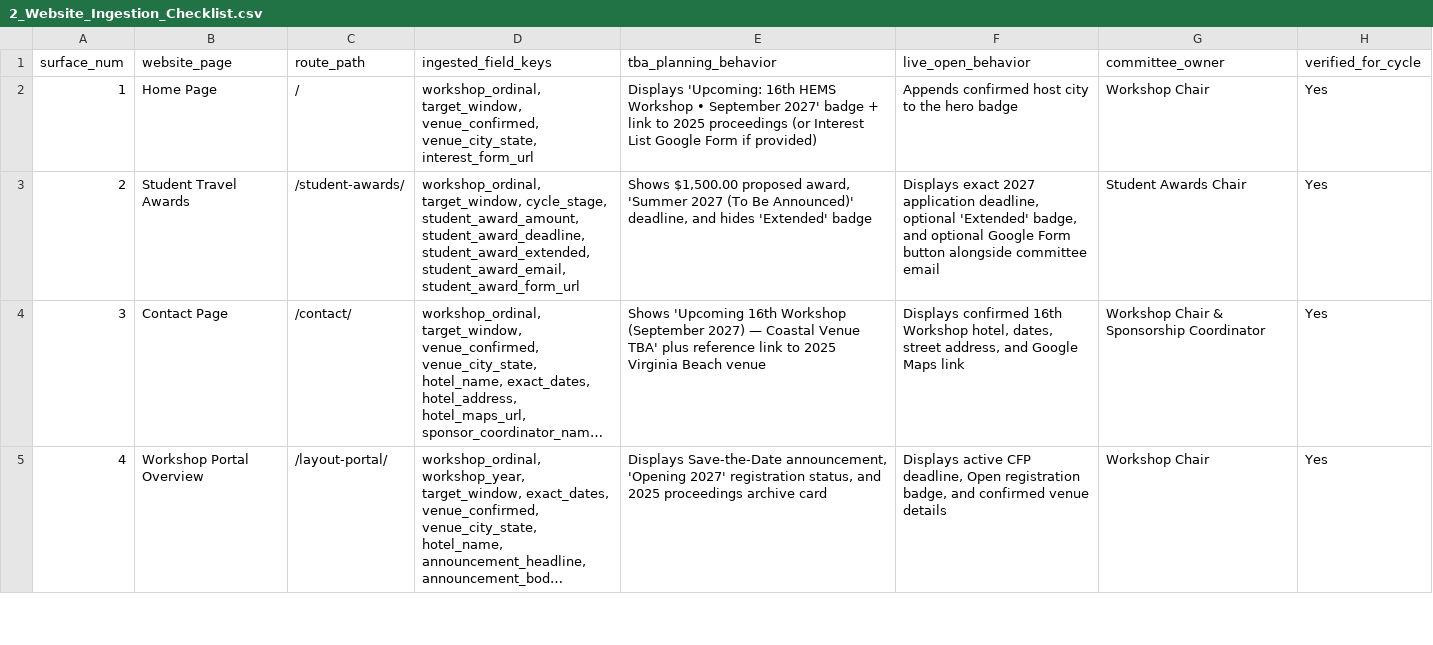
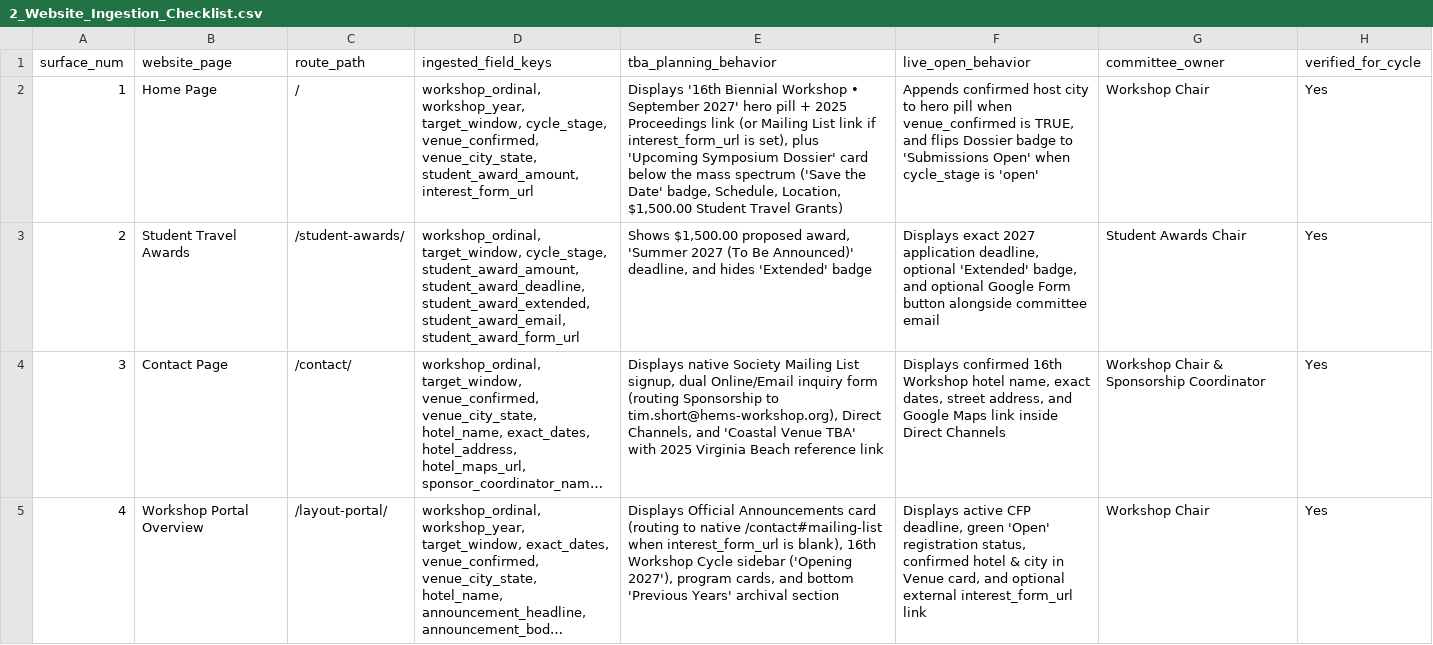
Before and after one commit to HEMS-webmaster/HEMS-website-frontend, a CSV file: docs/workshop-sheets/2_Website_Ingestion_Checklist.csv, drawn as a sheet; only a part is shown; long unchanged cells end in …; the diff covers the shown part only; the diff names each change by its address in the sheet, - before the commit and + after, or states it on an @@ line.

```diff
--- a/docs/workshop-sheets/2_Website_Ingestion_Checklist.csv
+++ b/docs/workshop-sheets/2_Website_Ingestion_Checklist.csv
-D2 (ingested_field_keys): workshop_ordinal, target_window, venue_confirmed, venue_city_state, interest_form_url
+D2 (ingested_field_keys): workshop_ordinal, workshop_year, target_window, cycle_stage, venue_confirmed, venue_city_state, student_award_amount, interest_form_url
-E2 (tba_planning_behavior): Displays 'Upcoming: 16th HEMS Workshop • September 2027' badge + link to 2025 proceedings (or Interest List Google Form if provided)
+E2 (tba_planning_behavior): Displays '16th Biennial Workshop • September 2027' hero pill + 2025 Proceedings link (or Mailing List link if interest_form_url is set), plus 'Upcoming Symposium Dossier' card below the mass spectrum ('Save the Date' badge, Schedule, Location, $1,500.00 Student Travel Grants)
-F2 (live_open_behavior): …city to the hero badge
+F2 (live_open_behavior): …city to hero pill when venue_confirmed is TRUE, and flips Dossier badge to 'Submissions Open' when cycle_stage is 'open'
-E4 (tba_planning_behavior): Shows 'Upcoming 16th Workshop (September 2027) — Coastal Venue TBA' plus reference link to 2025 Virginia Beach venue
+E4 (tba_planning_behavior): Displays native Society Mailing List signup, dual Online/Email inquiry form (routing Sponsorship to tim.short@hems-workshop.org), Direct Channels, and 'Coastal Venue TBA' with 2025 Virginia Beach reference link
-F4 (live_open_behavior): …16th Workshop hotel, dates, street address, and Google Maps link
+F4 (live_open_behavior): …16th Workshop hotel name, exact dates, street address, and Google Maps link inside Direct Channels
-E5 (tba_planning_behavior): Displays Save-the-Date announcement, 'Opening 2027' registration status, and 2025 proceedings archive card
+E5 (tba_planning_behavior): Displays Official Announcements card (routing to native /contact#mailing-list when interest_form_url is blank), 16th Workshop Cycle sidebar ('Opening 2027'), program cards, and bottom 'Previous Years' archival section
-F5 (live_open_behavior): …CFP deadline, Open registration badge, and confirmed venue details
+F5 (live_open_behavior): …CFP deadline, green 'Open' registration status, confirmed hotel & city in Venue card, and optional external interest_form_url link
```
Also changed, not shown: 11 edited cells elsewhere in this file, docs/workshop-sheets/1_Workshop_Config.csv, 3 other files.
